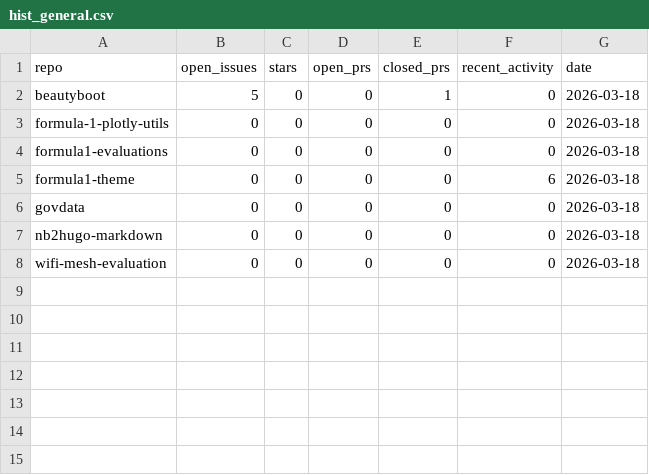
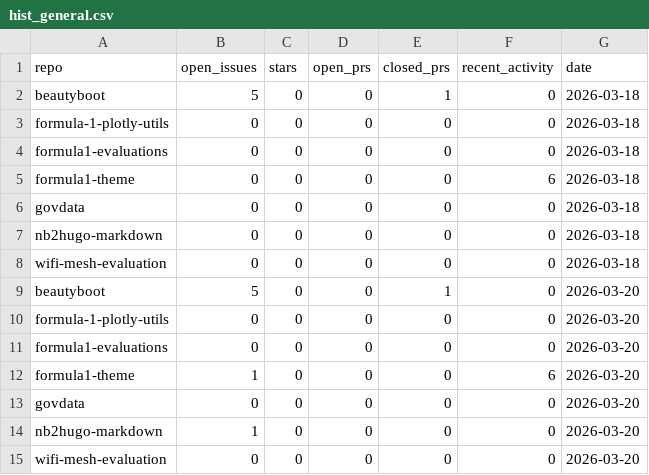
Before and after one commit to protogia/github-repo-stats, a CSV file: data/hist_general.csv, drawn as a sheet; the diff names each change by its address in the sheet, - before the commit and + after, or states it on an @@ line.

```diff
--- a/data/hist_general.csv
+++ b/data/hist_general.csv
+row 9: beautyboot | 5 | 0 | 0 | 1 | 0 | 2026-03-20
+row 10: formula-1-plotly-utils | 0 | 0 | 0 | 0 | 0 | 2026-03-20
+row 11: formula1-evaluations | 0 | 0 | 0 | 0 | 0 | 2026-03-20
+row 12: formula1-theme | 1 | 0 | 0 | 0 | 6 | 2026-03-20
+row 13: govdata | 0 | 0 | 0 | 0 | 0 | 2026-03-20
+row 14: nb2hugo-markdown | 1 | 0 | 0 | 0 | 0 | 2026-03-20
+row 15: wifi-mesh-evaluation | 0 | 0 | 0 | 0 | 0 | 2026-03-20
```
Also changed, not shown: data/hist_commits.csv, data/hist_labels.csv, 8 other files.
